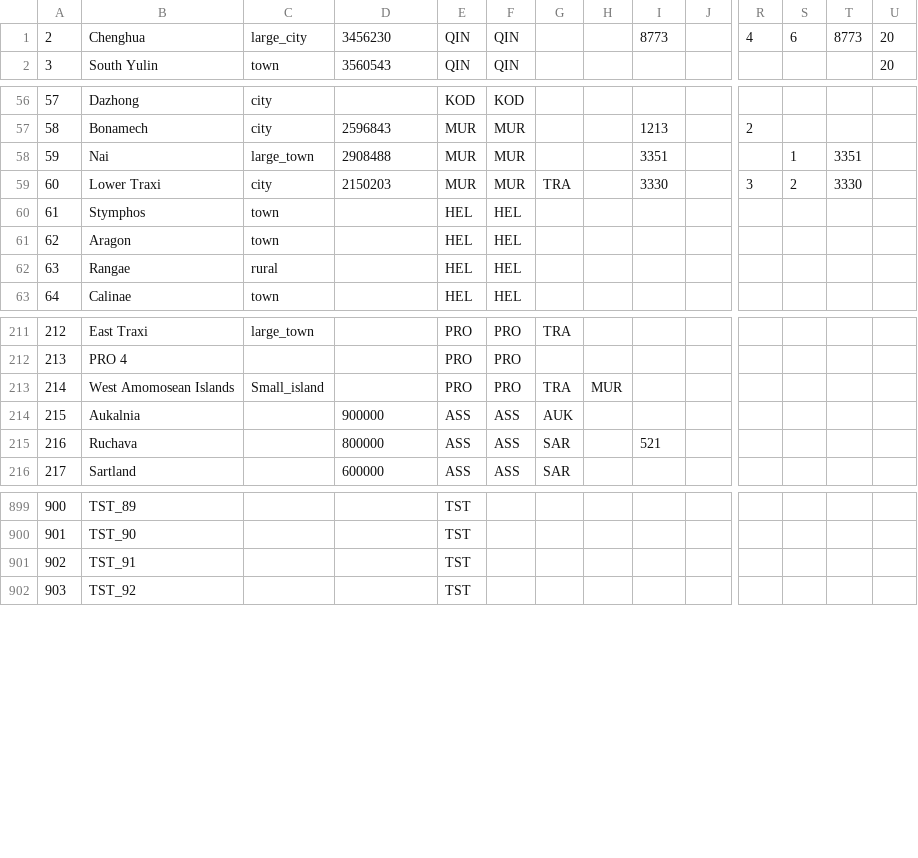
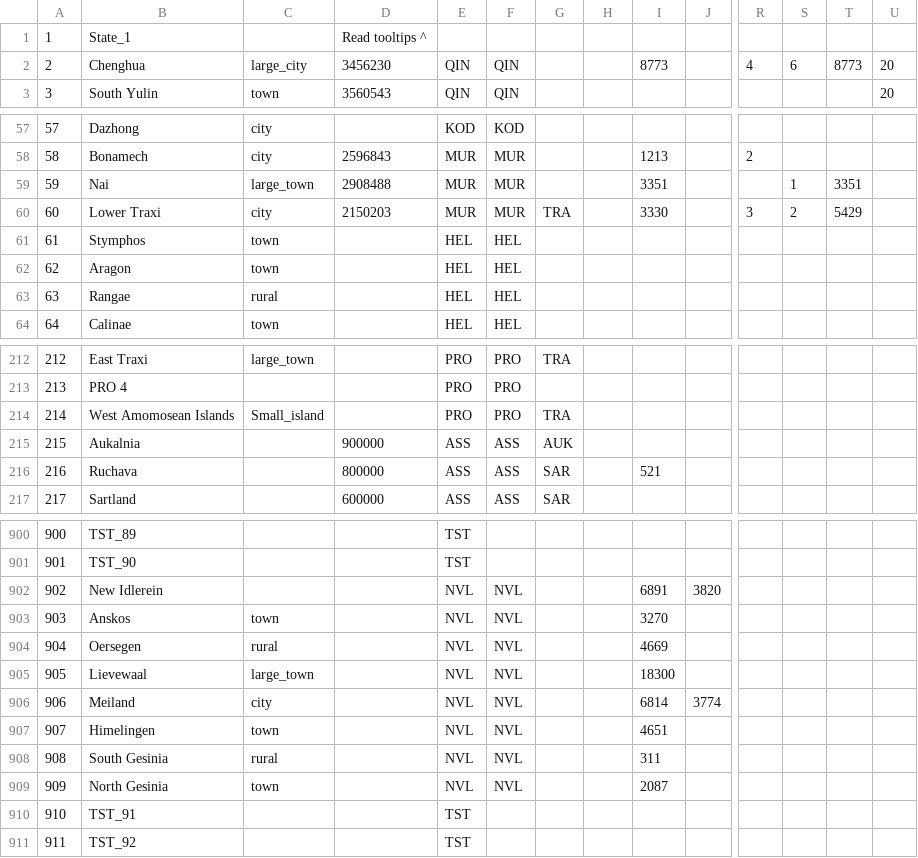
Before and after one commit to Scotty022/Anterra2, a CSV file: Generator_code/States_Raw.csv, drawn as a sheet; only a part is shown, gaps mark what is left out; addresses are those after the commit; rows hold the shown columns only; the diff names each change by its address in the sheet, - before the commit and + after, or states it on an @@ line.

```diff
--- a/Generator_code/States_Raw.csv
+++ b/Generator_code/States_Raw.csv
+row 1: 1 | State_1 |  | Read tooltips ^
-T60: 3330
+T60: 5429
-H214: MUR
+H214: (empty)
+row 902: 902 | New Idlerein |  |  | NVL | NVL |  |  | 6891 | 3820
+row 903: 903 | Anskos | town |  | NVL | NVL |  |  | 3270
+row 904: 904 | Oersegen | rural |  | NVL | NVL |  |  | 4669
+row 905: 905 | Lievewaal | large_town |  | NVL | NVL |  |  | 18300
+row 906: 906 | Meiland | city |  | NVL | NVL |  |  | 6814 | 3774
+row 907: 907 | Himelingen | town |  | NVL | NVL |  |  | 4651
+row 908: 908 | South Gesinia | rural |  | NVL | NVL |  |  | 311
+row 909: 909 | North Gesinia | town |  | NVL | NVL |  |  | 2087
@@ column A renumbered from row 910 down @@
```
Also changed, not shown: 12 other files.
